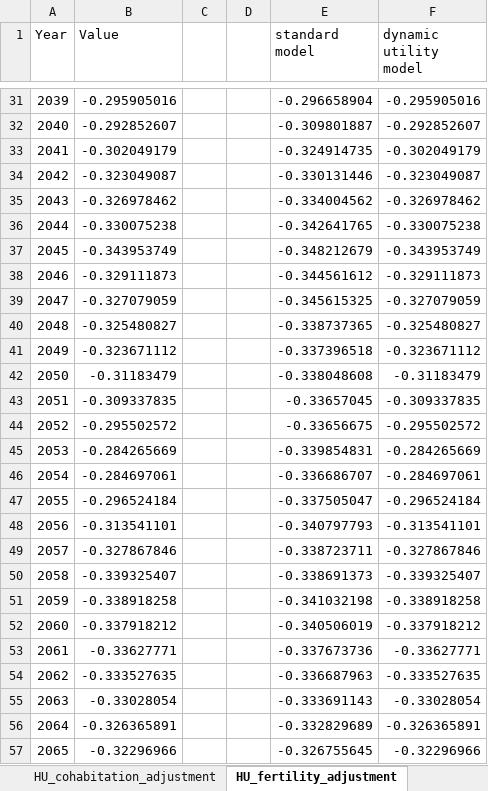
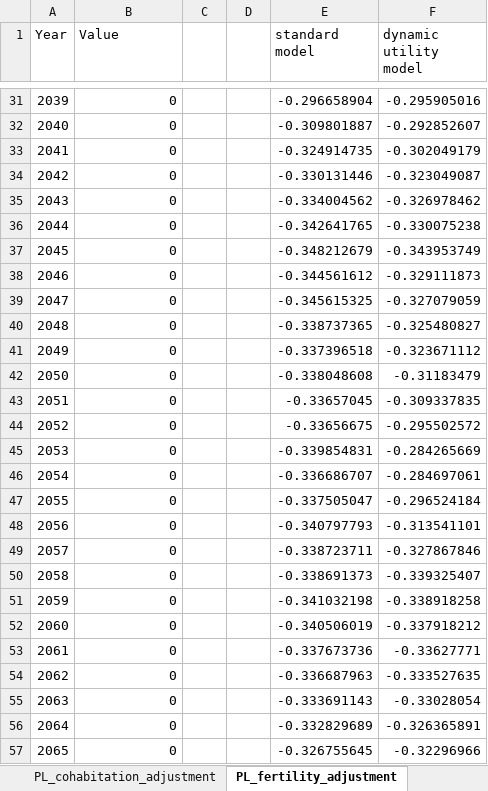
Before and after one commit to brzezinski666/SimPaths, an Excel workbook: input/time_series_factor.xlsx, sheet PL_fertility_adjustment, drawn as a sheet; only a part is shown, gaps mark what is left out; values as stored, in another font and other column widths than the file's, no borders; the diff covers the shown part only; the diff names each change by its address in the sheet, - before the commit and + after, or states it on an @@ line.

```diff
--- a/input/time_series_factor.xlsx (sheet PL_fertility_adjustment)
+++ b/input/time_series_factor.xlsx (sheet PL_fertility_adjustment)
-sheet tab: HU_cohabitation_adjustment
+sheet tab: PL_cohabitation_adjustment
-sheet tab: HU_fertility_adjustment
+sheet tab: PL_fertility_adjustment
-B31 (Value): -0.295905016
+B31 (Value): 0
-B32 (Value): -0.292852607
+B32 (Value): 0
-B33 (Value): -0.302049179
+B33 (Value): 0
-B34 (Value): -0.323049087
+B34 (Value): 0
-B35 (Value): -0.326978462
+B35 (Value): 0
-B36 (Value): -0.330075238
+B36 (Value): 0
-B37 (Value): -0.343953749
+B37 (Value): 0
-B38 (Value): -0.329111873
+B38 (Value): 0
-B39 (Value): -0.327079059
+B39 (Value): 0
-B40 (Value): -0.325480827
+B40 (Value): 0
-B41 (Value): -0.323671112
+B41 (Value): 0
-B42 (Value): -0.31183479
+B42 (Value): 0
-B43 (Value): -0.309337835
+B43 (Value): 0
-B44 (Value): -0.295502572
+B44 (Value): 0
-B45 (Value): -0.284265669
+B45 (Value): 0
-B46 (Value): -0.284697061
+B46 (Value): 0
-B47 (Value): -0.296524184
+B47 (Value): 0
-B48 (Value): -0.313541101
+B48 (Value): 0
-B49 (Value): -0.327867846
+B49 (Value): 0
-B50 (Value): -0.339325407
+B50 (Value): 0
-B51 (Value): -0.338918258
+B51 (Value): 0
-B52 (Value): -0.337918212
+B52 (Value): 0
-B53 (Value): -0.33627771
+B53 (Value): 0
-B54 (Value): -0.333527635
+B54 (Value): 0
-B55 (Value): -0.33028054
+B55 (Value): 0
-B56 (Value): -0.326365891
+B56 (Value): 0
-B57 (Value): -0.32296966
+B57 (Value): 0
```
Also changed, not shown: 32 edited cells elsewhere in this sheet, other sheet tabs, input/EUROMODpolicySchedule.xlsx, input/reg_health.xlsx, 18 other files.
